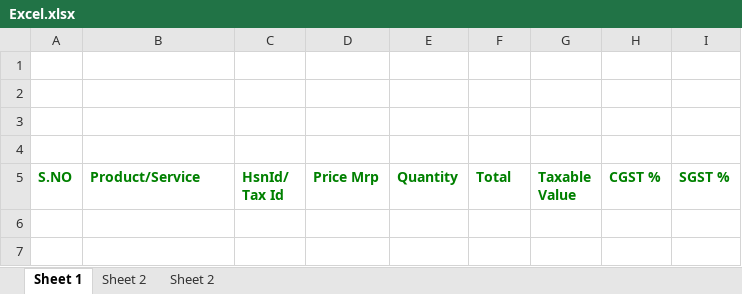
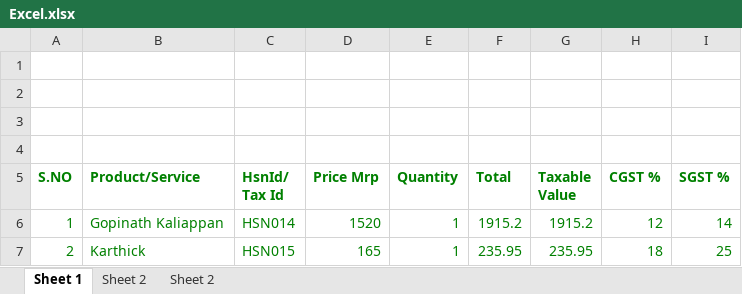
Before and after one commit to Gopinath7007/setup-new, an Excel workbook: Excel.xlsx, sheet Sheet 1, drawn as a sheet; values as stored, in another font and other column widths than the file's, no borders; the diff names each change by its address in the sheet, - before the commit and + after, or states it on an @@ line.

```diff
--- a/Excel.xlsx (sheet Sheet 1)
+++ b/Excel.xlsx (sheet Sheet 1)
+row 6: 1 | Gopinath Kaliappan | HSN014 | 1520 | 1 | 1915.2 | 1915.2 | 12 | 14
+row 7: 2 | Karthick | HSN015 | 165 | 1 | 235.95 | 235.95 | 18 | 25
```
Also changed, not shown: 10 other files.
